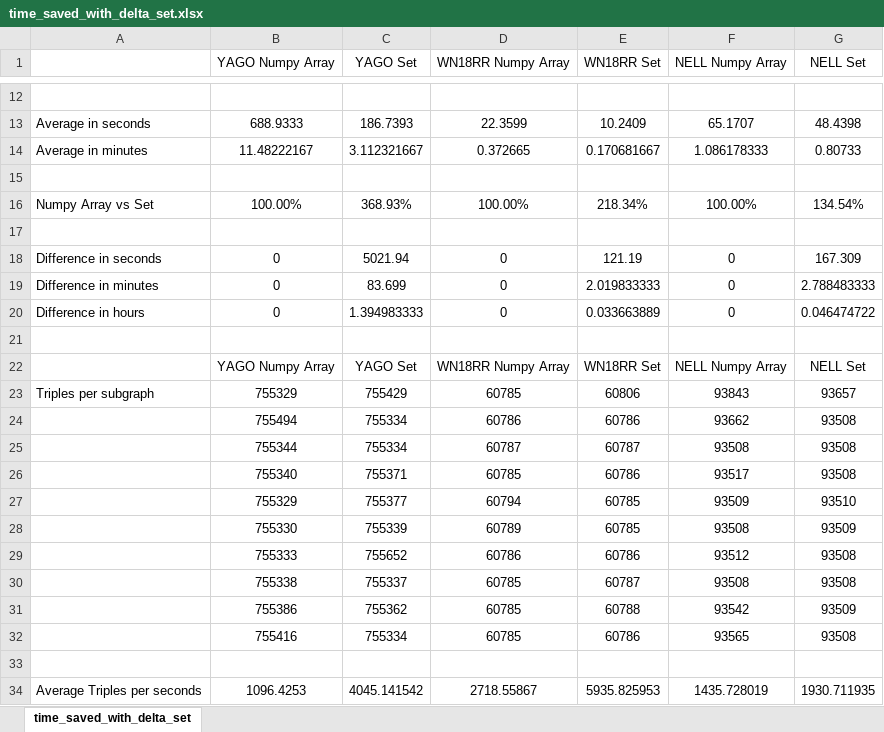
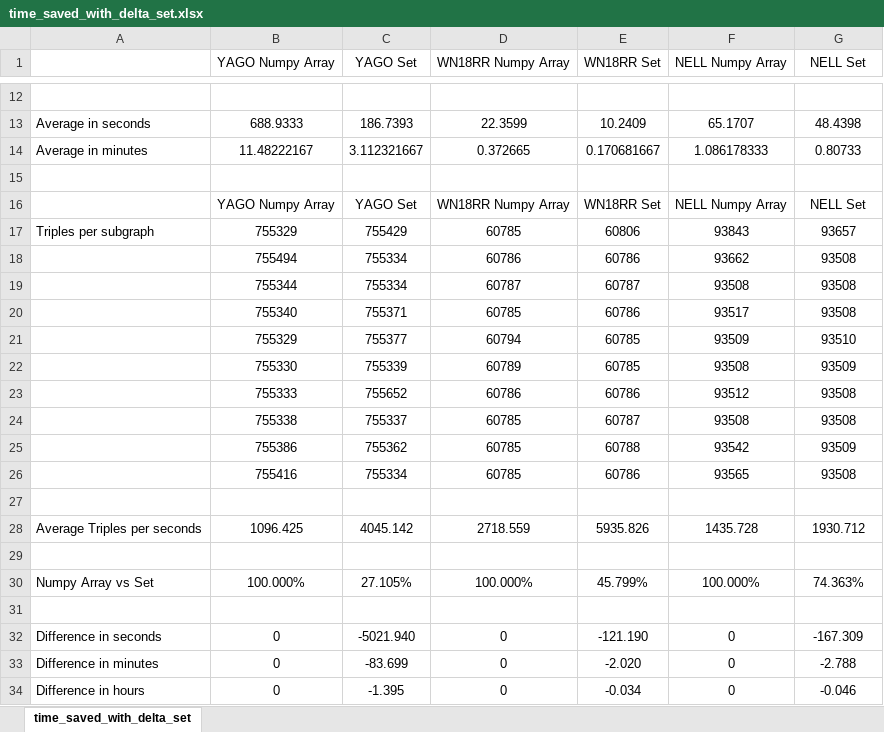
Before and after one commit to Cygnoron/Ensemble_Embeddings_for_Link_Prediction, an Excel workbook: results_for_thesis/Delta_Datatype/time_saved_with_delta_set.xlsx, sheet time_saved_with_delta_set, drawn as a sheet; only a part is shown, gaps mark what is left out; values as stored, in another font and other column widths than the file's, no borders; removed rows and columns are numbered as before the commit, all else as after; the diff names each change by its address in the sheet, - before the commit and + after, or states it on an @@ line.

Commit message:
updated gathered data

```diff
--- a/results_for_thesis/Delta_Datatype/time_saved_with_delta_set.xlsx (sheet time_saved_with_delta_set)
+++ b/results_for_thesis/Delta_Datatype/time_saved_with_delta_set.xlsx (sheet time_saved_with_delta_set)
-row 16: Numpy Array vs Set | 100.00% | 368.93% | 100.00% | 218.34% | 100.00% | 134.54%
-row 17: (empty)
-row 18: Difference in seconds | 0 | 5021.94 | 0 | 121.19 | 0 | 167.309
-row 19: Difference in minutes | 0 | 83.699 | 0 | 2.019833333 | 0 | 2.788483333
-row 20: Difference in hours | 0 | 1.394983333 | 0 | 0.033663889 | 0 | 0.046474722
-row 21: (empty)
+row 28: Average Triples per seconds | 1096.425 | 4045.142 | 2718.559 | 5935.826 | 1435.728 | 1930.712
-row 29: Average Triples per seconds | 1096.4253 | 4045.141542 | 2718.55867 | 5935.825953 | 1435.728019 | 1930.711935
+row 29: (empty)
+row 30: Numpy Array vs Set | 100.000% | 27.105% | 100.000% | 45.799% | 100.000% | 74.363%
+row 31: (empty)
+row 32: Difference in seconds | 0 | -5021.940 | 0 | -121.190 | 0 | -167.309
+row 33: Difference in minutes | 0 | -83.699 | 0 | -2.020 | 0 | -2.788
+row 34: Difference in hours | 0 | -1.395 | 0 | -0.034 | 0 | -0.046
```
Also changed, not shown: 1 other file.
